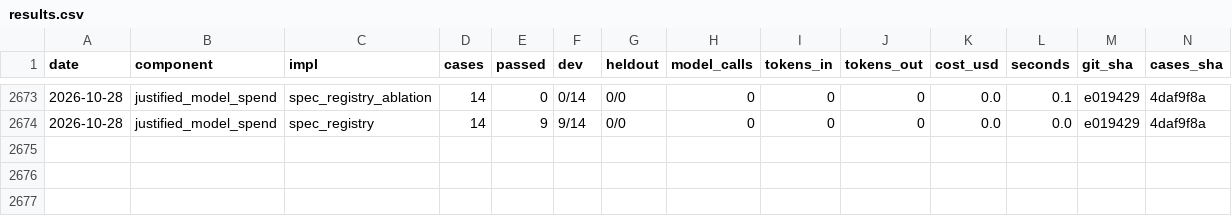
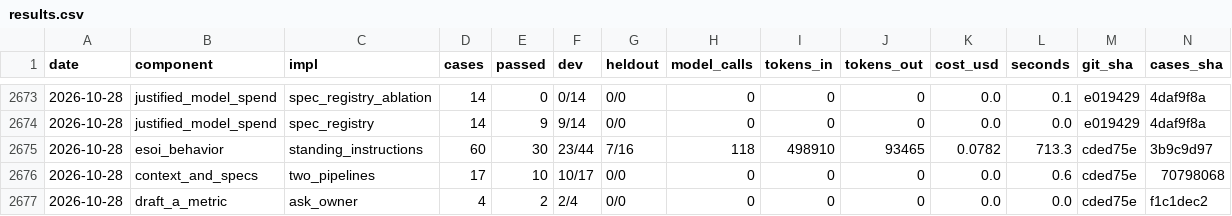
Before and after one commit to SpiritualData/quest-ai-runner, a CSV file: evaluation/components/results.csv, drawn as a sheet; only a part is shown, gaps mark what is left out; rows hold the shown columns only; the diff names each change by its address in the sheet, - before the commit and + after, or states it on an @@ line.

```diff
--- a/evaluation/components/results.csv
+++ b/evaluation/components/results.csv
+row 2675: 2026-10-28 | esoi_behavior | standing_instructions | 60 | 30 | 23/44 | 7/16 | 118 | 498910 | 93465 | 0.0782 | 713.3 | cded75e | 3b9c9d97
+row 2676: 2026-10-28 | context_and_specs | two_pipelines | 17 | 10 | 10/17 | 0/0 | 0 | 0 | 0 | 0.0 | 0.6 | cded75e | 70798068
+row 2677: 2026-10-28 | draft_a_metric | ask_owner | 4 | 2 | 2/4 | 0/0 | 0 | 0 | 0 | 0.0 | 0.0 | cded75e | f1c1dec2
```
